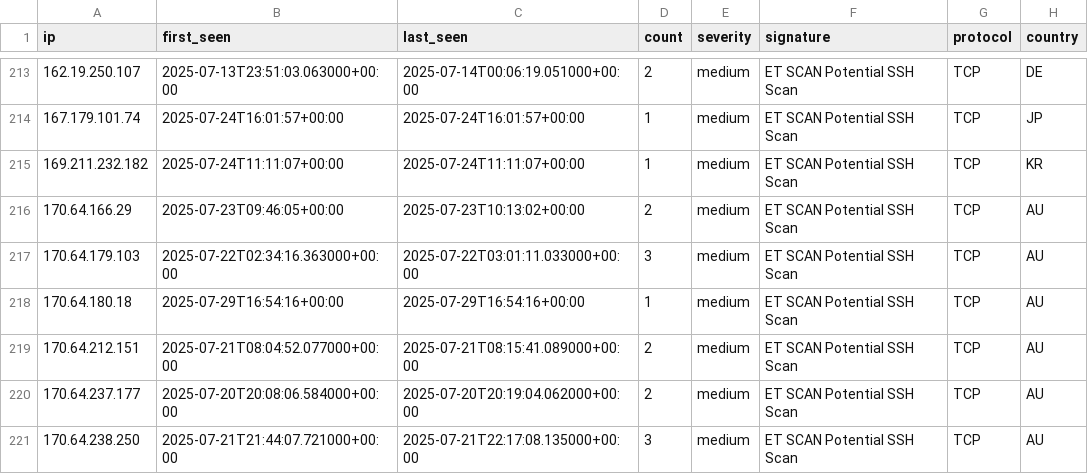
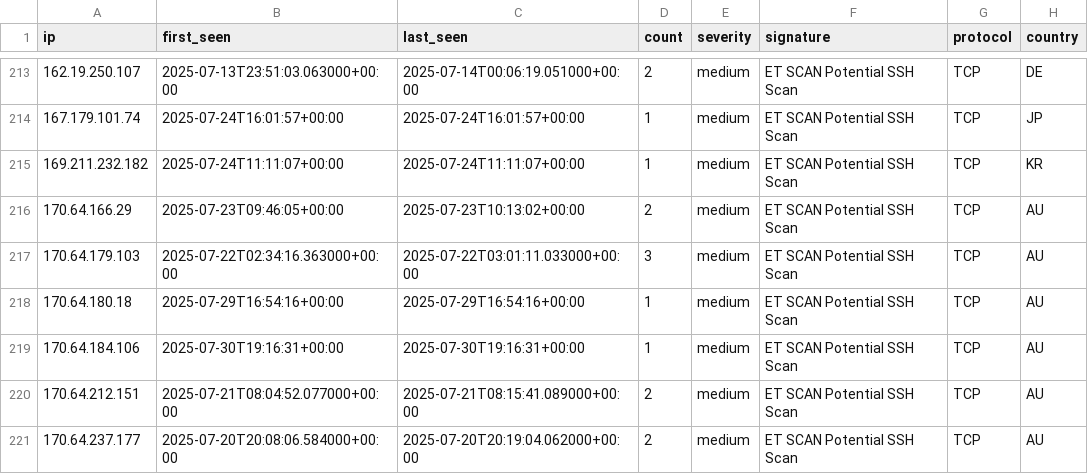
Before and after one commit to Tempest-Solutions-Company/threat-feeds, a CSV file: ssh_scanning_threats.csv, drawn as a sheet; only a part is shown, gaps mark what is left out; the shorter side is filled out with more unchanged rows.

Commit message:
Update threat feeds - 2025-07-30 20:41:39 UTC

```diff
--- a/ssh_scanning_threats.csv
+++ b/ssh_scanning_threats.csv
@@ -218,2 +218,3 @@ ip,first_seen,last_seen,count,severity,signature,protocol,country
 170.64.180.18,2025-07-29T16:54:16+00:00,2025-07-29T16:54:16+00:00,1,medium,"ET SCAN Potential SSH Scan",TCP,AU
+170.64.184.106,2025-07-30T19:16:31+00:00,2025-07-30T19:16:31+00:00,1,medium,"ET SCAN Potential SSH Scan",TCP,AU
 170.64.212.151,2025-07-21T08:04:52.077000+00:00,2025-07-21T08:15:41.089000+00:00,2,medium,"ET SCAN Potential SSH Scan",TCP,AU
```
